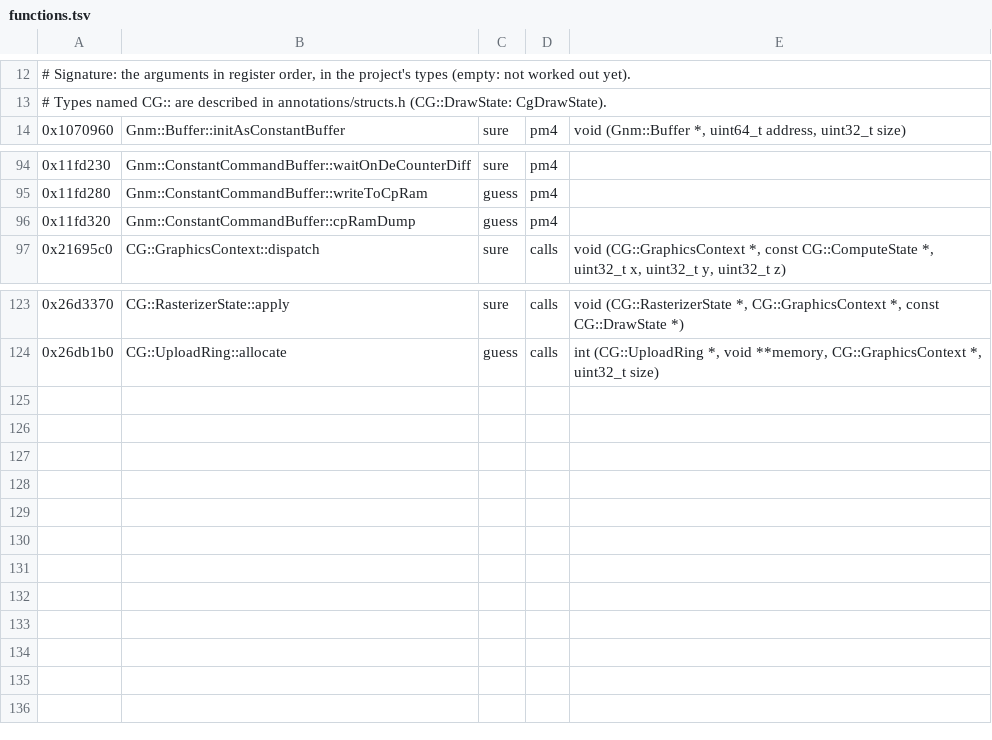
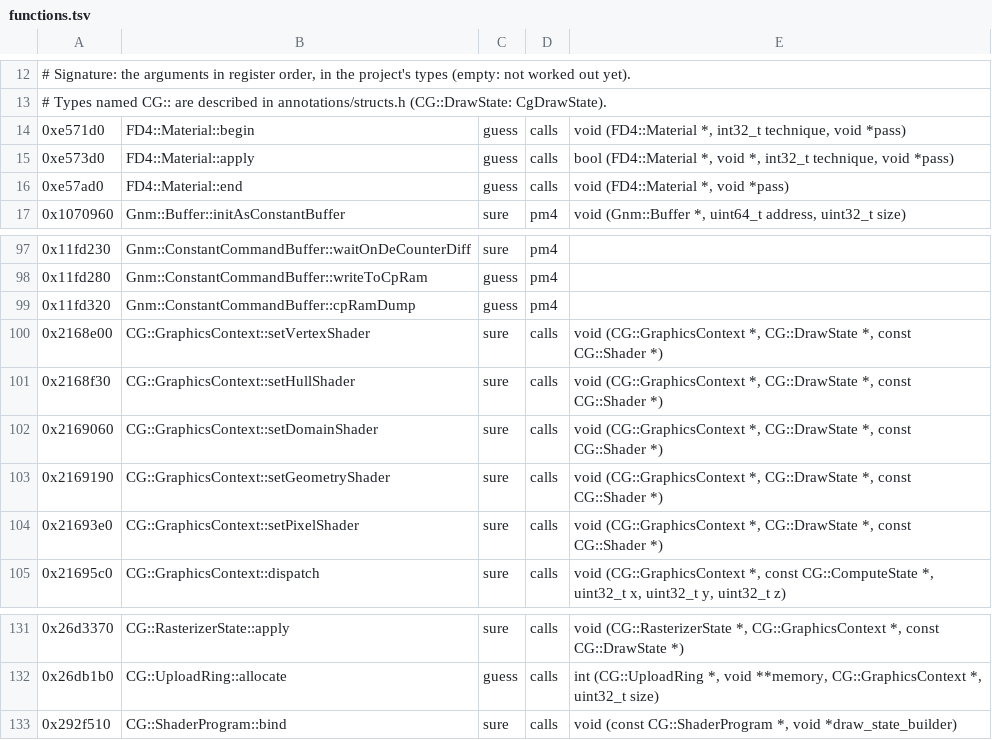
Before and after one commit to bloodborne-native/bloodborne-recomp, a TSV file: annotations/functions.tsv, drawn as a sheet; only a part is shown, gaps mark what is left out.

```diff
--- a/annotations/functions.tsv
+++ b/annotations/functions.tsv
@@ -13,2 +13,5 @@
 # Types named CG:: are described in annotations/structs.h (CG::DrawState: CgDrawState).
+0xe571d0	FD4::Material::begin	guess	calls	void (FD4::Material *, int32_t technique, void *pass)
+0xe573d0	FD4::Material::apply	guess	calls	bool (FD4::Material *, void *, int32_t technique, void *pass)
+0xe57ad0	FD4::Material::end	guess	calls	void (FD4::Material *, void *pass)
 0x1070960	Gnm::Buffer::initAsConstantBuffer	sure	pm4	void (Gnm::Buffer *, uint64_t address, uint32_t size)
@@ -96,2 +99,7 @@
 0x11fd320	Gnm::ConstantCommandBuffer::cpRamDump	guess	pm4
+0x2168e00	CG::GraphicsContext::setVertexShader	sure	calls	void (CG::GraphicsContext *, CG::DrawState *, const CG::Shader *)
+0x2168f30	CG::GraphicsContext::setHullShader	sure	calls	void (CG::GraphicsContext *, CG::DrawState *, const CG::Shader *)
+0x2169060	CG::GraphicsContext::setDomainShader	sure	calls	void (CG::GraphicsContext *, CG::DrawState *, const CG::Shader *)
+0x2169190	CG::GraphicsContext::setGeometryShader	sure	calls	void (CG::GraphicsContext *, CG::DrawState *, const CG::Shader *)
+0x21693e0	CG::GraphicsContext::setPixelShader	sure	calls	void (CG::GraphicsContext *, CG::DrawState *, const CG::Shader *)
 0x21695c0	CG::GraphicsContext::dispatch	sure	calls	void (CG::GraphicsContext *, const CG::ComputeState *, uint32_t x, uint32_t y, uint32_t z)
@@ -124 +132,2 @@
 0x26db1b0	CG::UploadRing::allocate	guess	calls	int (CG::UploadRing *, void **memory, CG::GraphicsContext *, uint32_t size)
+0x292f510	CG::ShaderProgram::bind	sure	calls	void (const CG::ShaderProgram *, void *draw_state_builder)
```
Also changed, not shown: 2 other files.
